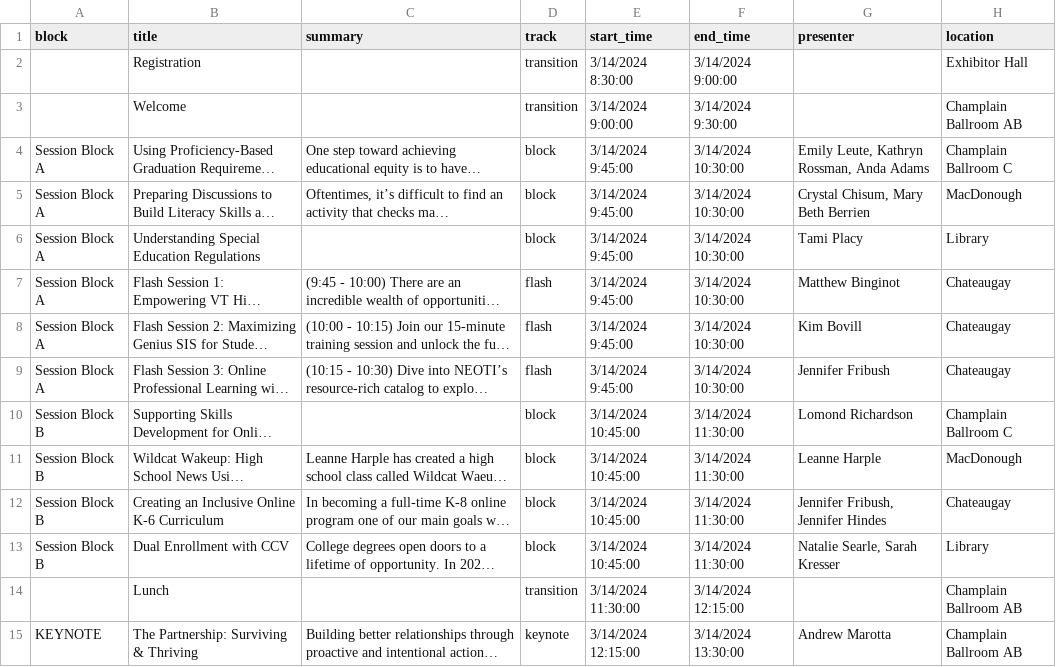
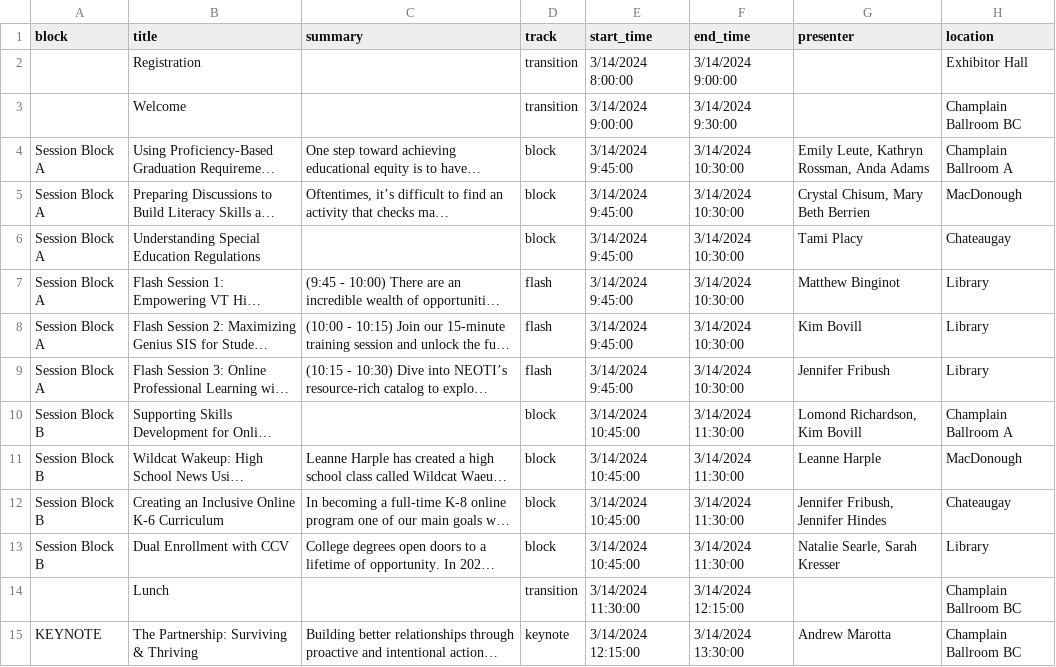
Before and after one commit to kchristensenvtvlc/oblc_sched, a CSV file: api/static/oblc_data - sessions.csv, drawn as a sheet; only a part is shown; long unchanged cells end in …; the diff covers the shown part only; the diff names each change by its address in the sheet, - before the commit and + after, or states it on an @@ line.

```diff
--- a/api/static/oblc_data - sessions.csv
+++ b/api/static/oblc_data - sessions.csv
-E2 (start_time): 3/14/2024 8:30:00
+E2 (start_time): 3/14/2024 8:00:00
-H3 (location): Champlain Ballroom AB
+H3 (location): Champlain Ballroom BC
-H4 (location): Champlain Ballroom C
+H4 (location): Champlain Ballroom A
-H6 (location): Library
+H6 (location): Chateaugay
-H7:H9 (location): Chateaugay
+H7:H9 (location): Library
-G10 (presenter): Lomond Richardson
+G10 (presenter): Lomond Richardson, Kim Bovill
-H10 (location): Champlain Ballroom C
+H10 (location): Champlain Ballroom A
-H14:H15 (location): Champlain Ballroom AB
+H14:H15 (location): Champlain Ballroom BC
```
Also changed, not shown: 17 edited cells elsewhere in this file, api/static/oblc_data - presenters.csv.
